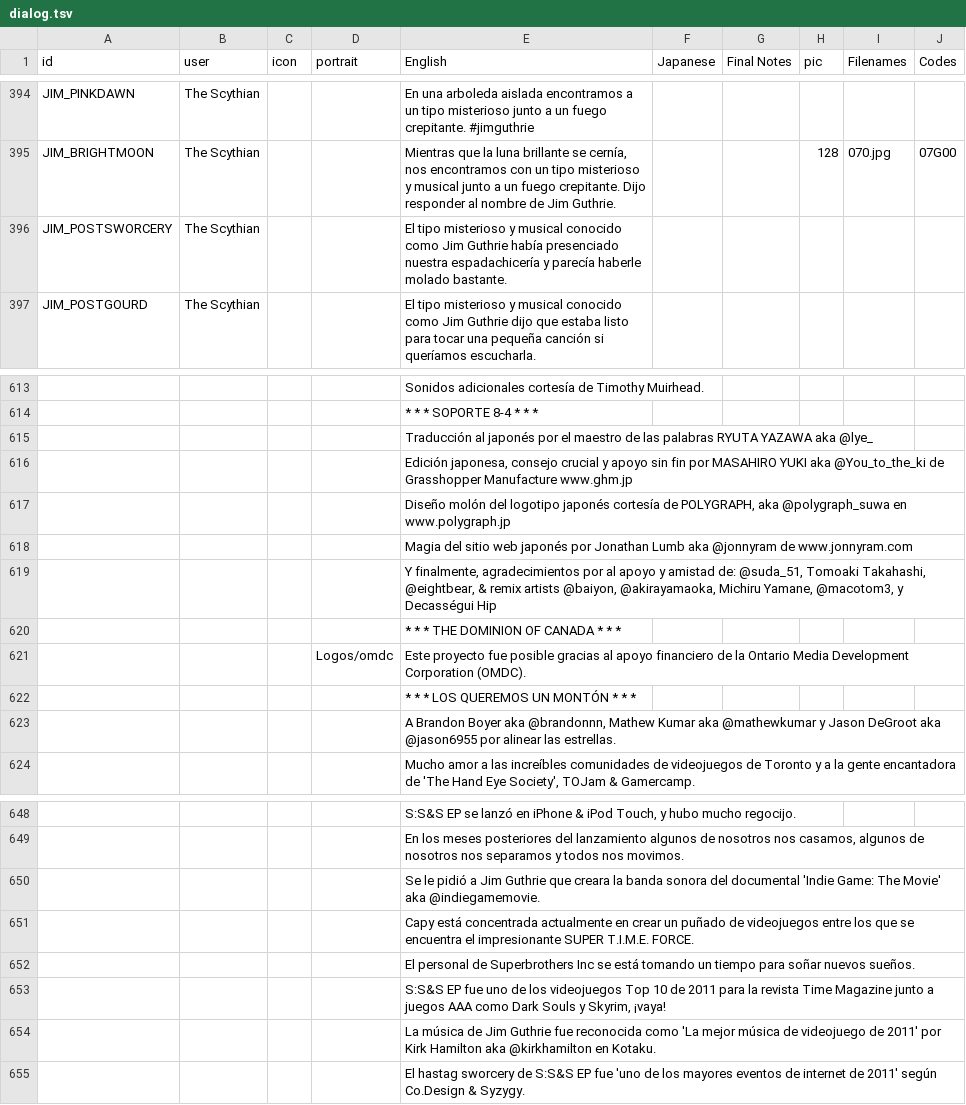
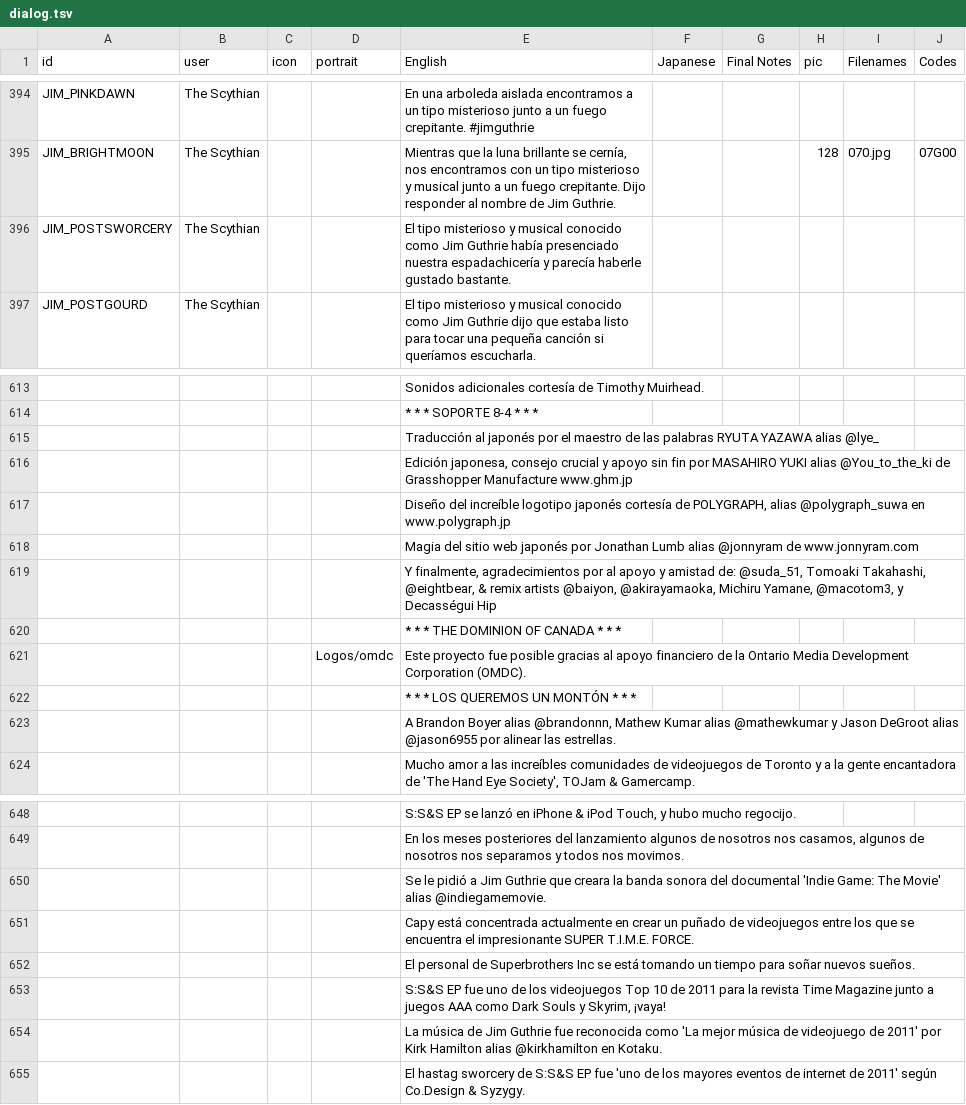
Before and after one commit to cesardeg/sworcery-spanish, a TSV file: locales/dialog.tsv, drawn as a sheet; only a part is shown, gaps mark what is left out; the diff covers the shown part only; the diff names each change by its address in the sheet, - before the commit and + after, or states it on an @@ line.

Commit message:
aka -> alias

```diff
--- a/locales/dialog.tsv
+++ b/locales/dialog.tsv
-E396 (English): …parecía haberle molado bastante.
+E396 (English): …parecía haberle gustado bastante.
-E615 (English): …RYUTA YAZAWA aka @lye_
+E615 (English): …RYUTA YAZAWA alias @lye_
-E616 (English): …MASAHIRO YUKI aka @You_to_the_ki de…
+E616 (English): …MASAHIRO YUKI alias @You_to_the_ki de…
-E617 (English): Diseño molón del logotipo japonés cortesía de POLYGRAPH, aka @polygraph_suwa en…
+E617 (English): Diseño del increíble logotipo japonés cortesía de POLYGRAPH, alias @polygraph_suwa en…
-E618 (English): …Jonathan Lumb aka @jonnyram de…
+E618 (English): …Jonathan Lumb alias @jonnyram de…
-E623 (English): …Brandon Boyer aka @brandonnn, Mathew Kumar aka @mathewkumar y Jason DeGroot aka @jason6955 por…
+E623 (English): …Brandon Boyer alias @brandonnn, Mathew Kumar alias @mathewkumar y Jason DeGroot alias @jason6955 por…
-E650 (English): …The Movie' aka @indiegamemovie.
+E650 (English): …The Movie' alias @indiegamemovie.
-E654 (English): …Kirk Hamilton aka @kirkhamilton en…
+E654 (English): …Kirk Hamilton alias @kirkhamilton en…
```
Also changed, not shown: 16 edited cells elsewhere in this file.
